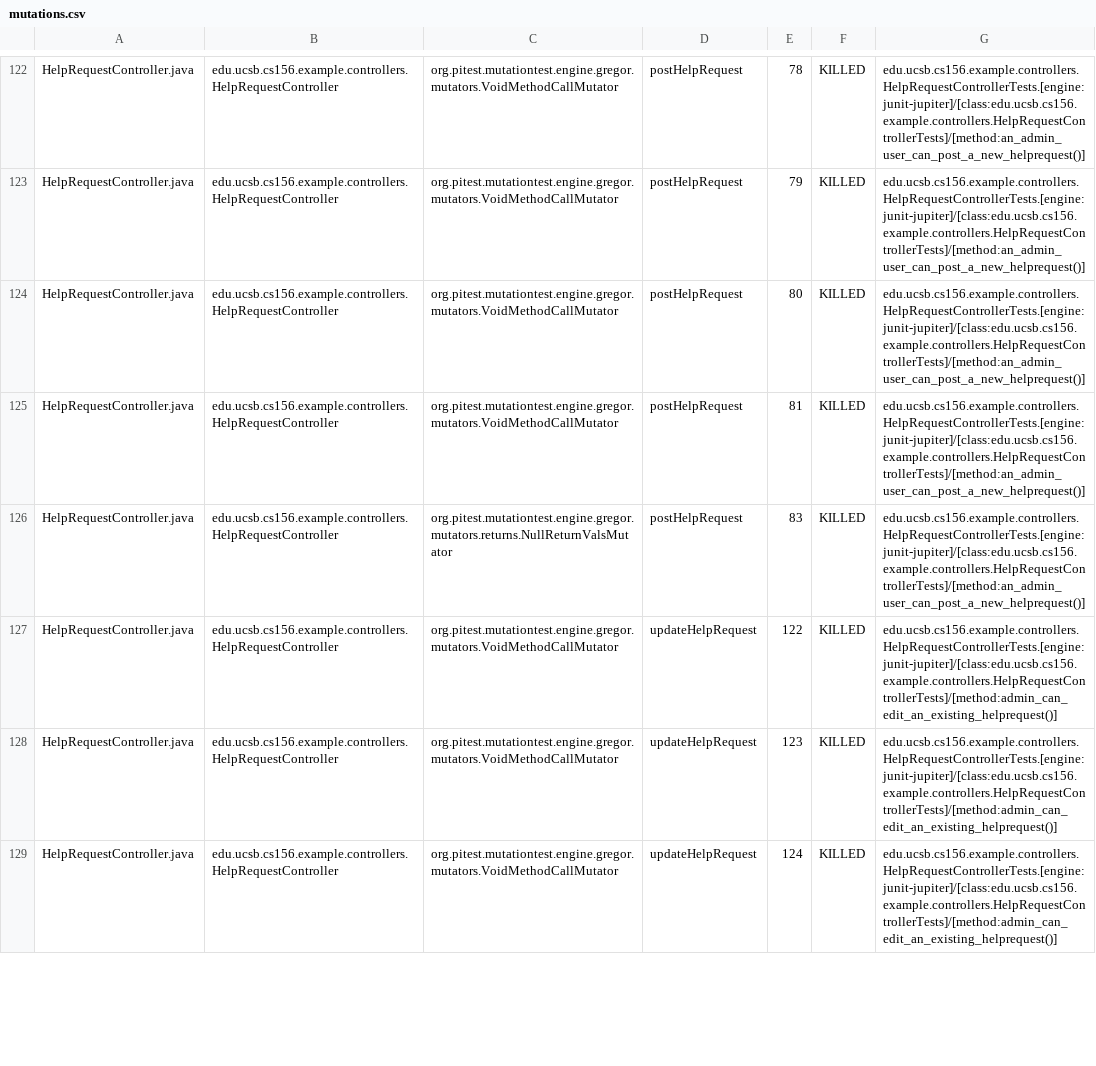
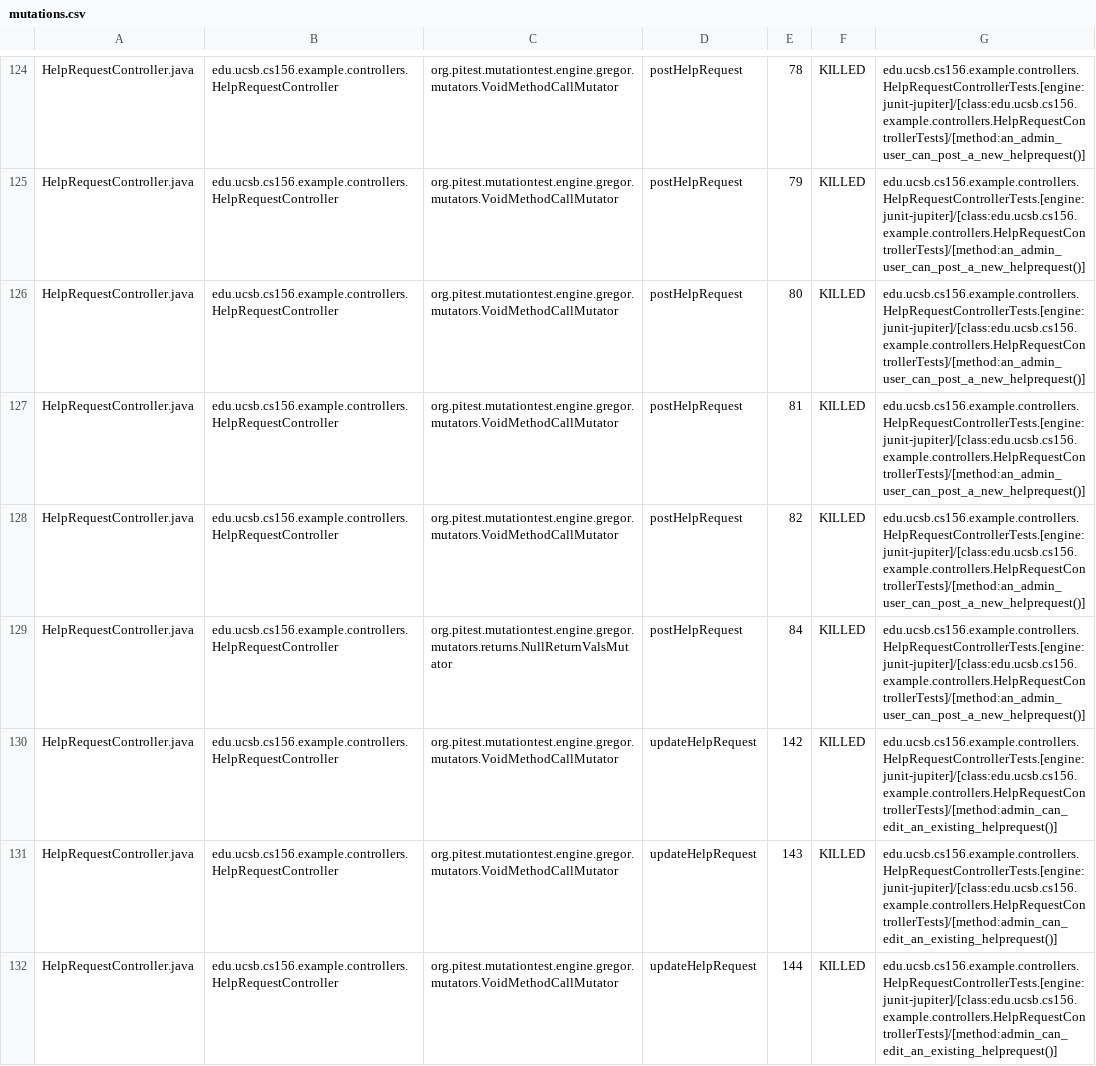
Before and after one commit to ucsb-cs156-s26/team01-s26-05, a CSV file: pitest/mutations.csv, drawn as a sheet; only a part is shown, gaps mark what is left out; the diff covers the shown part only.

Commit message:
Deploying to gh-pages from @ ucsb-cs156-s26/team01-s26-05@dcddab87fe2edaef6ac9c8a0e9dbff2b6371ee00 🚀

```diff
--- a/pitest/mutations.csv
+++ b/pitest/mutations.csv
@@ -125,5 +127,6 @@ HelpRequestController.java,edu.ucsb.cs156.example.controllers.HelpRequestControl
 HelpRequestController.java,edu.ucsb.cs156.example.controllers.HelpRequestController,org.pitest.mutationtest.engine.gregor.mutators.VoidMethodCallMutator,postHelpRequest,81,KILLED,edu.ucsb.cs156.example.controllers.HelpRequestControllerTests.[engine:junit-jupiter]/[class:edu.ucsb.cs156.example.controllers.HelpRequestControllerTests]/[method:an_admin_user_can_post_a_new_helprequest()]
-HelpRequestController.java,edu.ucsb.cs156.example.controllers.HelpRequestController,org.pitest.mutationtest.engine.gregor.mutators.returns.NullReturnValsMutator,postHelpRequest,83,KILLED,edu.ucsb.cs156.example.controllers.HelpRequestControllerTests.[engine:junit-jupiter]/[class:edu.ucsb.cs156.example.controllers.HelpRequestControllerTests]/[method:an_admin_user_can_post_a_new_helprequest()]
-HelpRequestController.java,edu.ucsb.cs156.example.controllers.HelpRequestController,org.pitest.mutationtest.engine.gregor.mutators.VoidMethodCallMutator,updateHelpRequest,122,KILLED,edu.ucsb.cs156.example.controllers.HelpRequestControllerTests.[engine:junit-jupiter]/[class:edu.ucsb.cs156.example.controllers.HelpRequestControllerTests]/[method:admin_can_edit_an_existing_helprequest()]
-HelpRequestController.java,edu.ucsb.cs156.example.controllers.HelpRequestController,org.pitest.mutationtest.engine.gregor.mutators.VoidMethodCallMutator,updateHelpRequest,123,KILLED,edu.ucsb.cs156.example.controllers.HelpRequestControllerTests.[engine:junit-jupiter]/[class:edu.ucsb.cs156.example.controllers.HelpRequestControllerTests]/[method:admin_can_edit_an_existing_helprequest()]
-HelpRequestController.java,edu.ucsb.cs156.example.controllers.HelpRequestController,org.pitest.mutationtest.engine.gregor.mutators.VoidMethodCallMutator,updateHelpRequest,124,KILLED,edu.ucsb.cs156.example.controllers.HelpRequestControllerTests.[engine:junit-jupiter]/[class:edu.ucsb.cs156.example.controllers.HelpRequestControllerTests]/[method:admin_can_edit_an_existing_helprequest()]
+HelpRequestController.java,edu.ucsb.cs156.example.controllers.HelpRequestController,org.pitest.mutationtest.engine.gregor.mutators.VoidMethodCallMutator,postHelpRequest,82,KILLED,edu.ucsb.cs156.example.controllers.HelpRequestControllerTests.[engine:junit-jupiter]/[class:edu.ucsb.cs156.example.controllers.HelpRequestControllerTests]/[method:an_admin_user_can_post_a_new_helprequest()]
+HelpRequestController.java,edu.ucsb.cs156.example.controllers.HelpRequestController,org.pitest.mutationtest.engine.gregor.mutators.returns.NullReturnValsMutator,postHelpRequest,84,KILLED,edu.ucsb.cs156.example.controllers.HelpRequestControllerTests.[engine:junit-jupiter]/[class:edu.ucsb.cs156.example.controllers.HelpRequestControllerTests]/[method:an_admin_user_can_post_a_new_helprequest()]
+HelpRequestController.java,edu.ucsb.cs156.example.controllers.HelpRequestController,org.pitest.mutationtest.engine.gregor.mutators.VoidMethodCallMutator,updateHelpRequest,142,KILLED,edu.ucsb.cs156.example.controllers.HelpRequestControllerTests.[engine:junit-jupiter]/[class:edu.ucsb.cs156.example.controllers.HelpRequestControllerTests]/[method:admin_can_edit_an_existing_helprequest()]
+HelpRequestController.java,edu.ucsb.cs156.example.controllers.HelpRequestController,org.pitest.mutationtest.engine.gregor.mutators.VoidMethodCallMutator,updateHelpRequest,143,KILLED,edu.ucsb.cs156.example.controllers.HelpRequestControllerTests.[engine:junit-jupiter]/[class:edu.ucsb.cs156.example.controllers.HelpRequestControllerTests]/[method:admin_can_edit_an_existing_helprequest()]
+HelpRequestController.java,edu.ucsb.cs156.example.controllers.HelpRequestController,org.pitest.mutationtest.engine.gregor.mutators.VoidMethodCallMutator,updateHelpRequest,144,KILLED,edu.ucsb.cs156.example.controllers.HelpRequestControllerTests.[engine:junit-jupiter]/[class:edu.ucsb.cs156.example.controllers.HelpRequestControllerTests]/[method:admin_can_edit_an_existing_helprequest()]
```
Also changed, not shown: 2 added rows and 16 edited cells elsewhere in this file, 22 other files.
